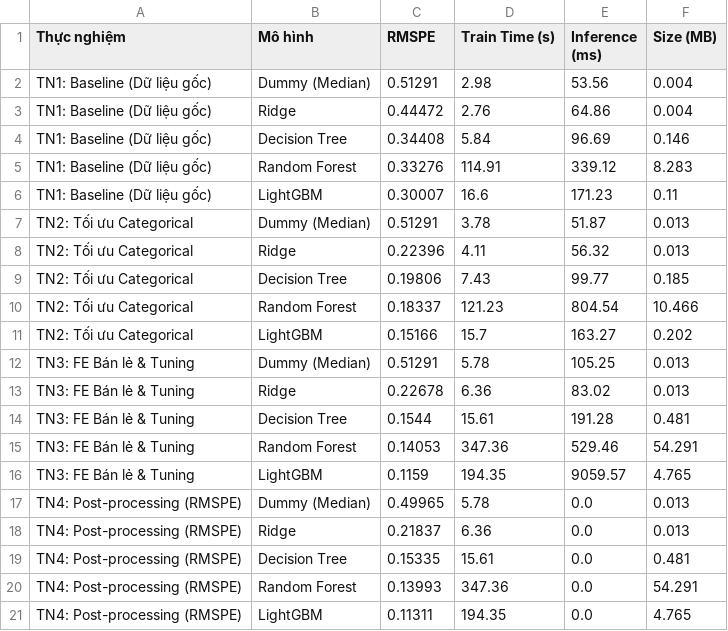
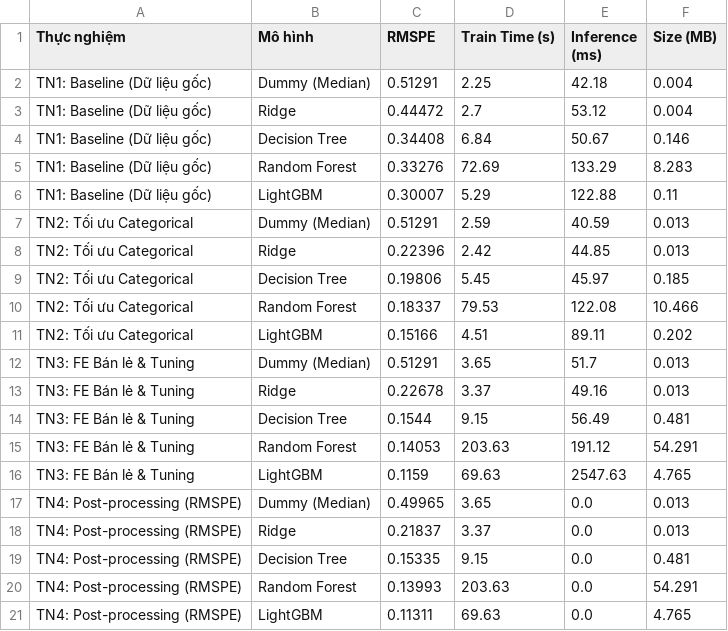
Before and after one commit to TanKhanhabc/Rossmann-Sales-Prediction, a CSV file: results/rossmann_4_experiments_metrics.csv, drawn as a sheet.

```diff
--- a/results/rossmann_4_experiments_metrics.csv
+++ b/results/rossmann_4_experiments_metrics.csv
@@ -1,21 +1,21 @@
 Thực nghiệm,Mô hình,RMSPE,Train Time (s),Inference (ms),Size (MB)
-TN1: Baseline (Dữ liệu gốc),Dummy (Median),0.51291,2.98,53.56,0.004
-TN1: Baseline (Dữ liệu gốc),Ridge,0.44472,2.76,64.86,0.004
-TN1: Baseline (Dữ liệu gốc),Decision Tree,0.34408,5.84,96.69,0.146
-TN1: Baseline (Dữ liệu gốc),Random Forest,0.33276,114.91,339.12,8.283
-TN1: Baseline (Dữ liệu gốc),LightGBM,0.30007,16.6,171.23,0.11
-TN2: Tối ưu Categorical,Dummy (Median),0.51291,3.78,51.87,0.013
-TN2: Tối ưu Categorical,Ridge,0.22396,4.11,56.32,0.013
-TN2: Tối ưu Categorical,Decision Tree,0.19806,7.43,99.77,0.185
-TN2: Tối ưu Categorical,Random Forest,0.18337,121.23,804.54,10.466
-TN2: Tối ưu Categorical,LightGBM,0.15166,15.7,163.27,0.202
-TN3: FE Bán lẻ & Tuning,Dummy (Median),0.51291,5.78,105.25,0.013
-TN3: FE Bán lẻ & Tuning,Ridge,0.22678,6.36,83.02,0.013
-TN3: FE Bán lẻ & Tuning,Decision Tree,0.1544,15.61,191.28,0.481
-TN3: FE Bán lẻ & Tuning,Random Forest,0.14053,347.36,529.46,54.291
-TN3: FE Bán lẻ & Tuning,LightGBM,0.1159,194.35,9059.57,4.765
-TN4: Post-processing (RMSPE),Dummy (Median),0.49965,5.78,0.0,0.013
-TN4: Post-processing (RMSPE),Ridge,0.21837,6.36,0.0,0.013
-TN4: Post-processing (RMSPE),Decision Tree,0.15335,15.61,0.0,0.481
-TN4: Post-processing (RMSPE),Random Forest,0.13993,347.36,0.0,54.291
-TN4: Post-processing (RMSPE),LightGBM,0.11311,194.35,0.0,4.765
+TN1: Baseline (Dữ liệu gốc),Dummy (Median),0.51291,2.25,42.18,0.004
+TN1: Baseline (Dữ liệu gốc),Ridge,0.44472,2.7,53.12,0.004
+TN1: Baseline (Dữ liệu gốc),Decision Tree,0.34408,6.84,50.67,0.146
+TN1: Baseline (Dữ liệu gốc),Random Forest,0.33276,72.69,133.29,8.283
+TN1: Baseline (Dữ liệu gốc),LightGBM,0.30007,5.29,122.88,0.11
+TN2: Tối ưu Categorical,Dummy (Median),0.51291,2.59,40.59,0.013
+TN2: Tối ưu Categorical,Ridge,0.22396,2.42,44.85,0.013
+TN2: Tối ưu Categorical,Decision Tree,0.19806,5.45,45.97,0.185
+TN2: Tối ưu Categorical,Random Forest,0.18337,79.53,122.08,10.466
+TN2: Tối ưu Categorical,LightGBM,0.15166,4.51,89.11,0.202
+TN3: FE Bán lẻ & Tuning,Dummy (Median),0.51291,3.65,51.7,0.013
+TN3: FE Bán lẻ & Tuning,Ridge,0.22678,3.37,49.16,0.013
+TN3: FE Bán lẻ & Tuning,Decision Tree,0.1544,9.15,56.49,0.481
+TN3: FE Bán lẻ & Tuning,Random Forest,0.14053,203.63,191.12,54.291
+TN3: FE Bán lẻ & Tuning,LightGBM,0.1159,69.63,2547.63,4.765
+TN4: Post-processing (RMSPE),Dummy (Median),0.49965,3.65,0.0,0.013
+TN4: Post-processing (RMSPE),Ridge,0.21837,3.37,0.0,0.013
+TN4: Post-processing (RMSPE),Decision Tree,0.15335,9.15,0.0,0.481
+TN4: Post-processing (RMSPE),Random Forest,0.13993,203.63,0.0,54.291
+TN4: Post-processing (RMSPE),LightGBM,0.11311,69.63,0.0,4.765
```
Also changed, not shown: 25 other files.
